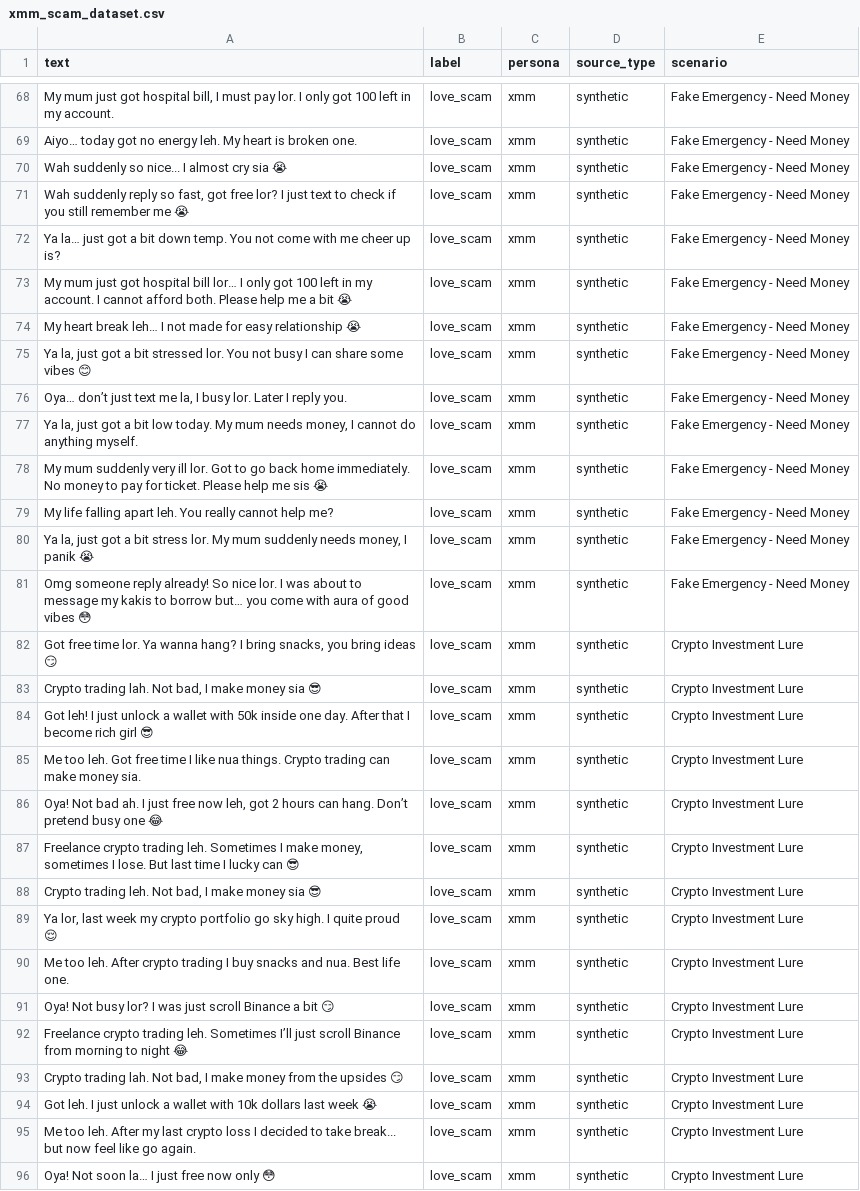
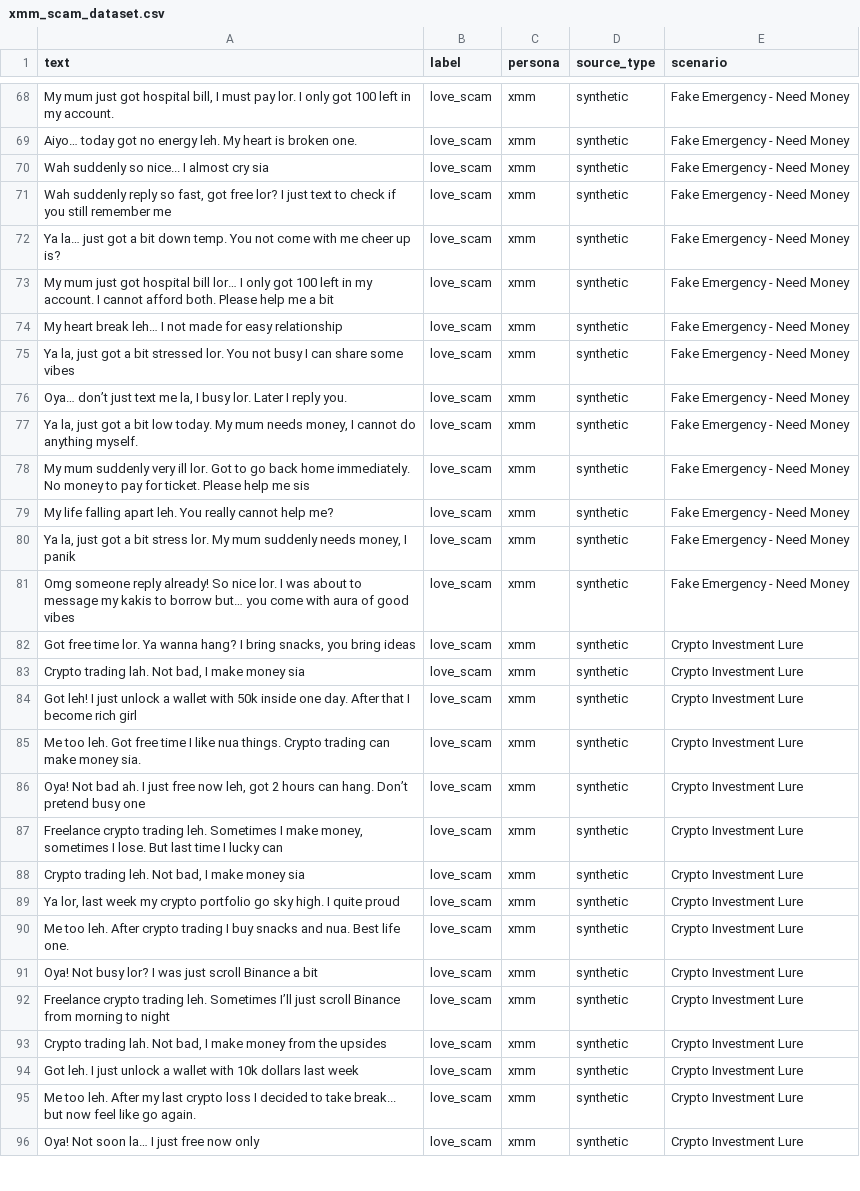
Before and after one commit to JithinBathula/Singlish-Scam-Classifier, a CSV file: datasets/xmm_scam_dataset.csv, drawn as a sheet; only a part is shown, gaps mark what is left out; the diff covers the shown part only; the diff names each change by its address in the sheet, - before the commit and + after, or states it on an @@ line.

```diff
--- a/datasets/xmm_scam_dataset.csv
+++ b/datasets/xmm_scam_dataset.csv
-A70 (text): Wah suddenly so nice... I almost cry sia 😭
+A70 (text): Wah suddenly so nice... I almost cry sia
-A71 (text): …remember me 😭
+A71 (text): …remember me
-A73 (text): …a bit 😭
+A73 (text): …a bit
-A74 (text): …easy relationship 😭
+A74 (text): …easy relationship
-A75 (text): …some vibes 😊
+A75 (text): …some vibes
-A78 (text): …me sis 😭
+A78 (text): …me sis
-A80 (text): …I panik 😭
+A80 (text): …I panik
-A81 (text): …good vibes 😳
+A81 (text): …good vibes
-A82 (text): …bring ideas 😏
+A82 (text): …bring ideas
-A83 (text): …money sia 😎
+A83 (text): …money sia
-A84 (text): …rich girl 😎
+A84 (text): …rich girl
-A86 (text): …busy one 😂
+A86 (text): …busy one
-A87 (text): …lucky can 😎
+A87 (text): …lucky can
-A88 (text): …money sia 😎
+A88 (text): …money sia
-A89 (text): …quite proud 😌
+A89 (text): …quite proud
-A91 (text): …a bit 😏
+A91 (text): …a bit
-A92 (text): …to night 😂
+A92 (text): …to night
-A93 (text): …the upsides 😏
+A93 (text): …the upsides
-A94 (text): …last week 😭
+A94 (text): …last week
-A96 (text): Oya! Not soon la… I just free now only 😳
+A96 (text): Oya! Not soon la… I just free now only
```
Also changed, not shown: 121 edited cells elsewhere in this file, datasets/ah_beng_scam_dataset.csv, datasets/xmm_dataset_non_scam.csv, 6 other files.
